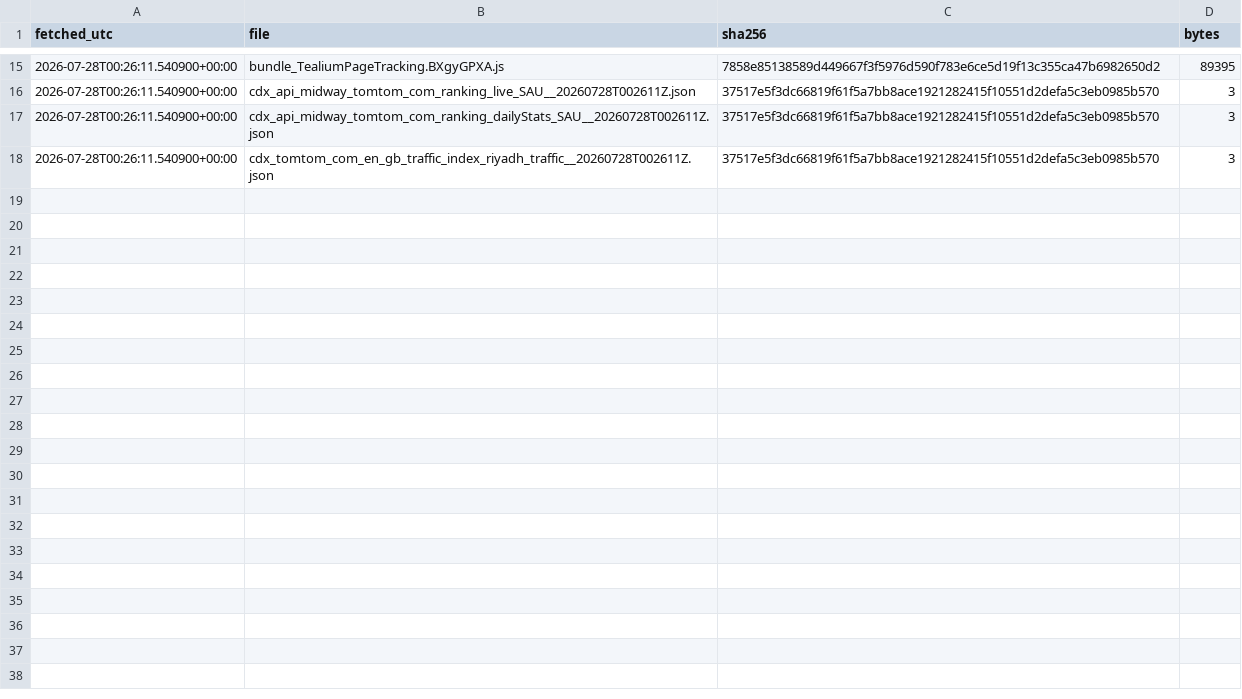
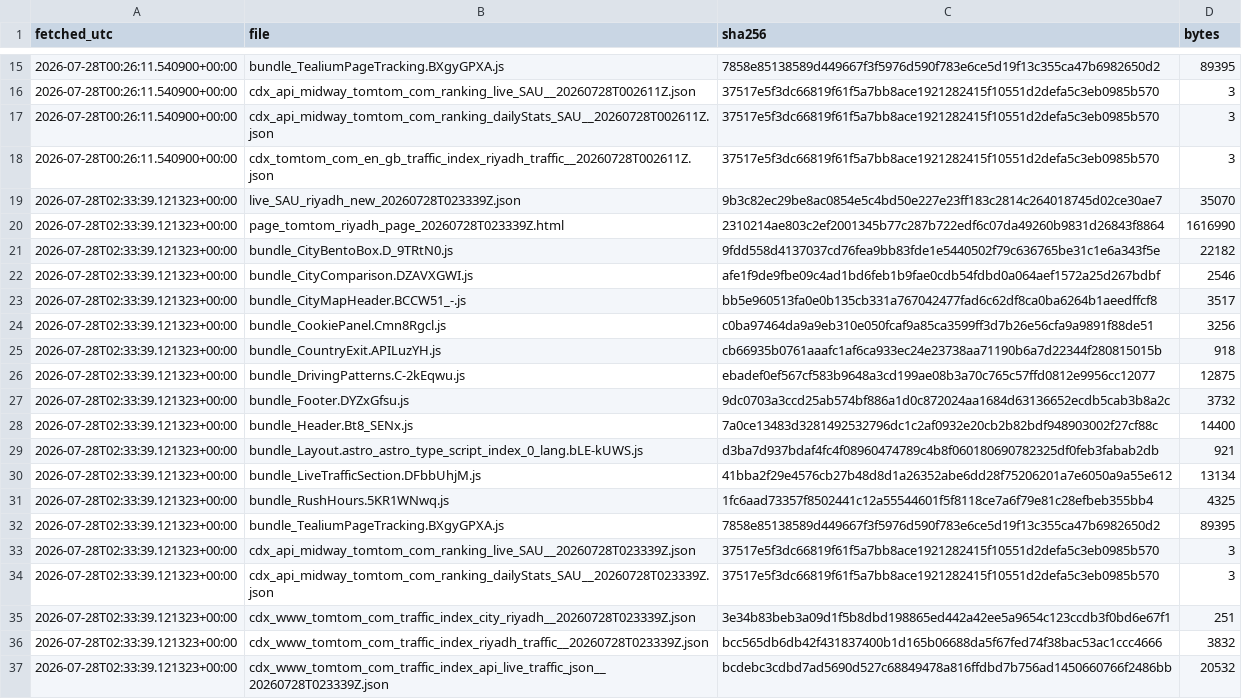
Before and after one commit to Rasheedovsky/Projects, a CSV file: collector/data/raw_hashes.csv, drawn as a sheet; only a part is shown, gaps mark what is left out; the diff names each change by its address in the sheet, - before the commit and + after, or states it on an @@ line.

```diff
--- a/collector/data/raw_hashes.csv
+++ b/collector/data/raw_hashes.csv
+row 19: 2026-07-28T02:33:39.121323+00:00 | live_SAU_riyadh_new_20260728T023339Z.json | 9b3c82ec29be8ac0854e5c4bd50e227e23ff183c2814c264018745d02ce30ae7 | 35070
+row 20: 2026-07-28T02:33:39.121323+00:00 | page_tomtom_riyadh_page_20260728T023339Z.html | 2310214ae803c2ef2001345b77c287b722edf6c07da49260b9831d26843f8864 | 1616990
+row 21: 2026-07-28T02:33:39.121323+00:00 | bundle_CityBentoBox.D_9TRtN0.js | 9fdd558d4137037cd76fea9bb83fde1e5440502f79c636765be31c1e6a343f5e | 22182
+row 22: 2026-07-28T02:33:39.121323+00:00 | bundle_CityComparison.DZAVXGWI.js | afe1f9de9fbe09c4ad1bd6feb1b9fae0cdb54fdbd0a064aef1572a25d267bdbf | 2546
+row 23: 2026-07-28T02:33:39.121323+00:00 | bundle_CityMapHeader.BCCW51_-.js | bb5e960513fa0e0b135cb331a767042477fad6c62df8ca0ba6264b1aeedffcf8 | 3517
+row 24: 2026-07-28T02:33:39.121323+00:00 | bundle_CookiePanel.Cmn8Rgcl.js | c0ba97464da9a9eb310e050fcaf9a85ca3599ff3d7b26e56cfa9a9891f88de51 | 3256
+row 25: 2026-07-28T02:33:39.121323+00:00 | bundle_CountryExit.APILuzYH.js | cb66935b0761aaafc1af6ca933ec24e23738aa71190b6a7d22344f280815015b | 918
+row 26: 2026-07-28T02:33:39.121323+00:00 | bundle_DrivingPatterns.C-2kEqwu.js | ebadef0ef567cf583b9648a3cd199ae08b3a70c765c57ffd0812e9956cc12077 | 12875
+row 27: 2026-07-28T02:33:39.121323+00:00 | bundle_Footer.DYZxGfsu.js | 9dc0703a3ccd25ab574bf886a1d0c872024aa1684d63136652ecdb5cab3b8a2c | 3732
+row 28: 2026-07-28T02:33:39.121323+00:00 | bundle_Header.Bt8_SENx.js | 7a0ce13483d3281492532796dc1c2af0932e20cb2b82bdf948903002f27cf88c | 14400
+row 29: 2026-07-28T02:33:39.121323+00:00 | bundle_Layout.astro_astro_type_script_index_0_lang.bLE-kUWS.js | d3ba7d937bdaf4fc4f08960474789c4b8f060180690782325df0feb3fabab2db | 921
+row 30: 2026-07-28T02:33:39.121323+00:00 | bundle_LiveTrafficSection.DFbbUhjM.js | 41bba2f29e4576cb27b48d8d1a26352abe6dd28f75206201a7e6050a9a55e612 | 13134
+row 31: 2026-07-28T02:33:39.121323+00:00 | bundle_RushHours.5KR1WNwq.js | 1fc6aad73357f8502441c12a55544601f5f8118ce7a6f79e81c28efbeb355bb4 | 4325
+row 32: 2026-07-28T02:33:39.121323+00:00 | bundle_TealiumPageTracking.BXgyGPXA.js | 7858e85138589d449667f3f5976d590f783e6ce5d19f13c355ca47b6982650d2 | 89395
+row 33: 2026-07-28T02:33:39.121323+00:00 | cdx_api_midway_tomtom_com_ranking_live_SAU__20260728T023339Z.json | 37517e5f3dc66819f61f5a7bb8ace1921282415f10551d2defa5c3eb0985b570 | 3
+row 34: 2026-07-28T02:33:39.121323+00:00 | cdx_api_midway_tomtom_com_ranking_dailyStats_SAU__20260728T023339Z.json | 37517e5f3dc66819f61f5a7bb8ace1921282415f10551d2defa5c3eb0985b570 | 3
+row 35: 2026-07-28T02:33:39.121323+00:00 | cdx_www_tomtom_com_traffic_index_city_riyadh__20260728T023339Z.json | 3e34b83beb3a09d1f5b8dbd198865ed442a42ee5a9654c123ccdb3f0bd6e67f1 | 251
+row 36: 2026-07-28T02:33:39.121323+00:00 | cdx_www_tomtom_com_traffic_index_riyadh_traffic__20260728T023339Z.json | bcc565db6db42f431837400b1d165b06688da5f67fed74f38bac53ac1ccc4666 | 3832
+row 37: 2026-07-28T02:33:39.121323+00:00 | cdx_www_tomtom_com_traffic_index_api_live_traffic_json__20260728T023339Z.json | bcdebc3cdbd7ad5690d527c68849478a816ffdbd7b756ad1450660766f2486bb | 20532
```
Also changed, not shown: 21 other files.
